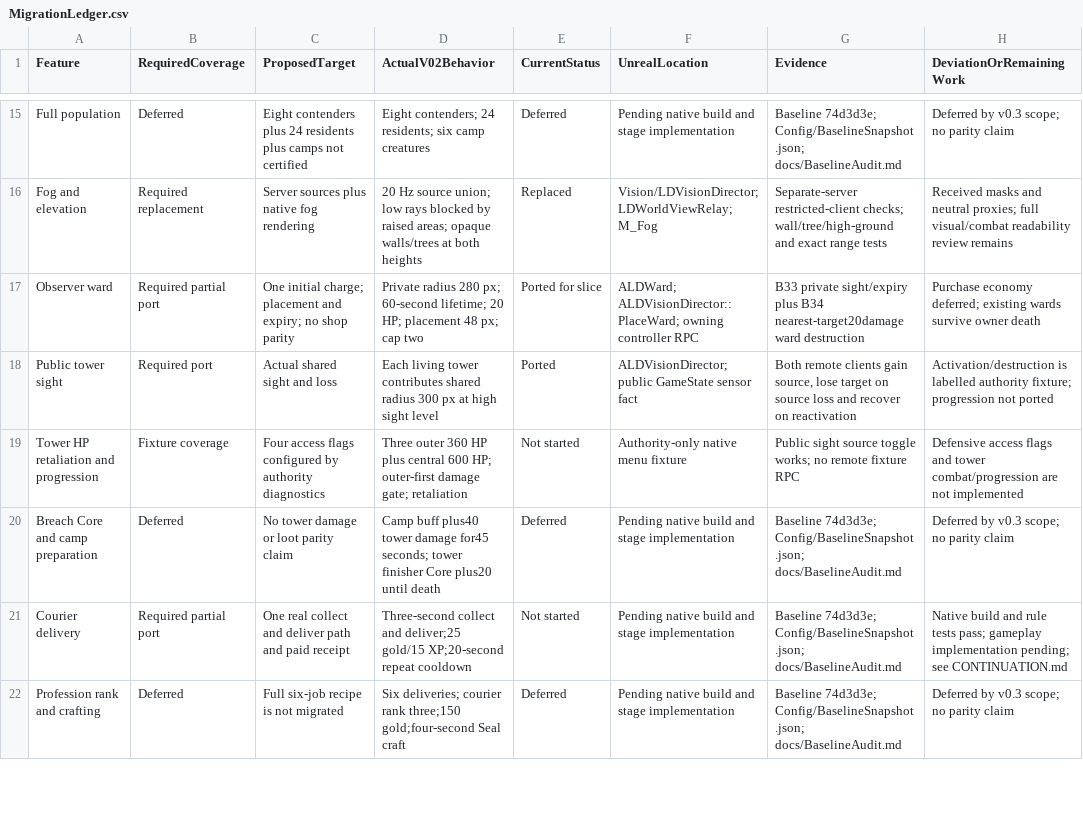
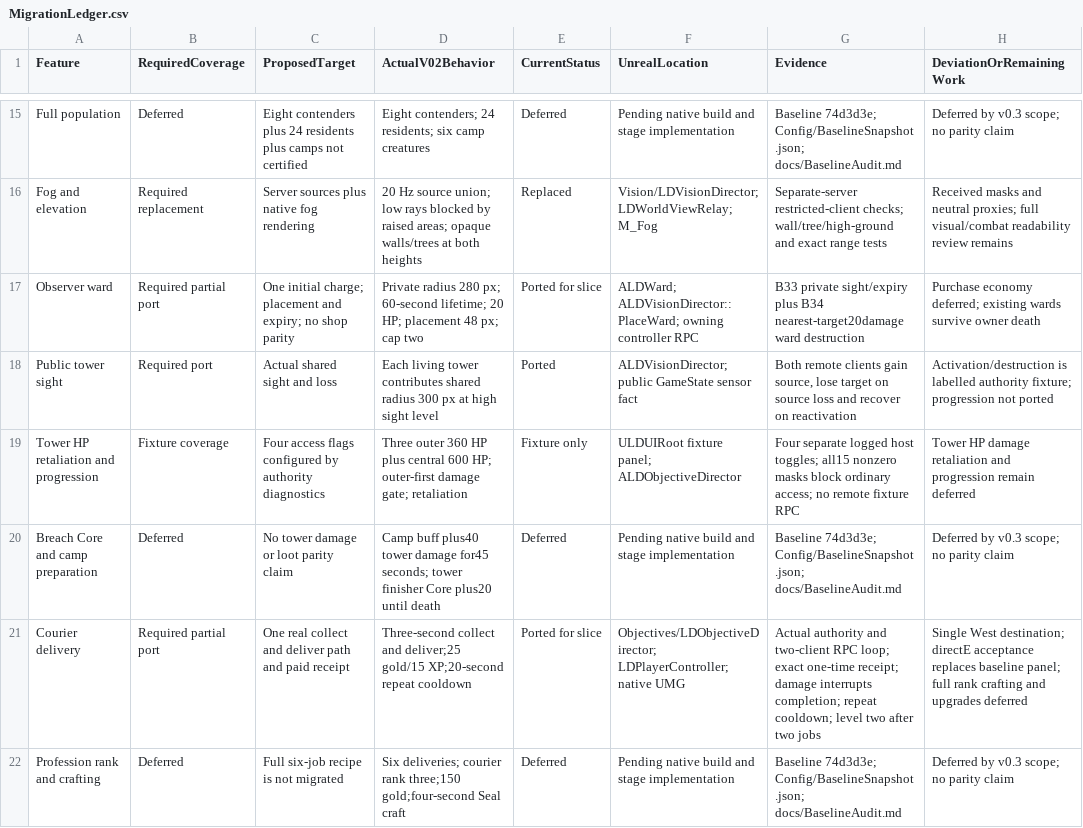
Before and after one commit to rlsn/Lockdown-alpha, a CSV file: docs/MigrationLedger.csv, drawn as a sheet; only a part is shown, gaps mark what is left out; the diff covers the shown part only.

```diff
--- a/docs/MigrationLedger.csv
+++ b/docs/MigrationLedger.csv
@@ -18,5 +18,5 @@
 "Public tower sight","Required port","Actual shared sight and loss","Each living tower contributes shared radius 300 px at high sight level","Ported","ALDVisionDirector; public GameState sensor fact","Both remote clients gain source, lose target on source loss and recover on reactivation","Activation/destruction is labelled authority fixture; progression not ported"
-"Tower HP retaliation and progression","Fixture coverage","Four access flags configured by authority diagnostics","Three outer 360 HP plus central 600 HP; outer-first damage gate; retaliation","Not started","Authority-only native menu fixture","Public sight source toggle works; no remote fixture RPC","Defensive access flags and tower combat/progression are not implemented"
+"Tower HP retaliation and progression","Fixture coverage","Four access flags configured by authority diagnostics","Three outer 360 HP plus central 600 HP; outer-first damage gate; retaliation","Fixture only","ULDUIRoot fixture panel; ALDObjectiveDirector","Four separate logged host toggles; all15 nonzero masks block ordinary access; no remote fixture RPC","Tower HP damage retaliation and progression remain deferred"
 "Breach Core and camp preparation","Deferred","No tower damage or loot parity claim","Camp buff plus40 tower damage for45 seconds; tower finisher Core plus20 until death","Deferred","Pending native build and stage implementation","Baseline 74d3d3e; Config/BaselineSnapshot.json; docs/BaselineAudit.md","Deferred by v0.3 scope; no parity claim"
-"Courier delivery","Required partial port","One real collect and deliver path and paid receipt","Three-second collect and deliver;25 gold/15 XP;20-second repeat cooldown","Not started","Pending native build and stage implementation","Baseline 74d3d3e; Config/BaselineSnapshot.json; docs/BaselineAudit.md","Native build and rule tests pass; gameplay implementation pending; see CONTINUATION.md"
+"Courier delivery","Required partial port","One real collect and deliver path and paid receipt","Three-second collect and deliver;25 gold/15 XP;20-second repeat cooldown","Ported for slice","Objectives/LDObjectiveDirector; LDPlayerController; native UMG","Actual authority and two-client RPC loop; exact one-time receipt; damage interrupts completion; repeat cooldown; level two after two jobs","Single West destination; directE acceptance replaces baseline panel; full rank crafting and upgrades deferred"
 "Profession rank and crafting","Deferred","Full six-job recipe is not migrated","Six deliveries; courier rank three;150 gold;four-second Seal craft","Deferred","Pending native build and stage implementation","Baseline 74d3d3e; Config/BaselineSnapshot.json; docs/BaselineAudit.md","Deferred by v0.3 scope; no parity claim"
```
Also changed, not shown: 13 edited cells elsewhere in this file, 33 other files.
